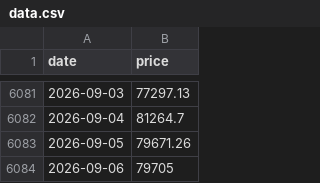
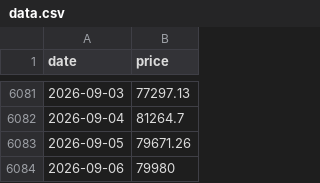
Before and after one commit to daveybitcoins/DaveyBitcoins-Website, a CSV file: data.csv, drawn as a sheet; only a part is shown, gaps mark what is left out.

```diff
--- a/data.csv
+++ b/data.csv
@@ -6083,2 +6083,2 @@ date,price
 2026-09-05,79671.26
-2026-09-06,79705
+2026-09-06,79980
```
